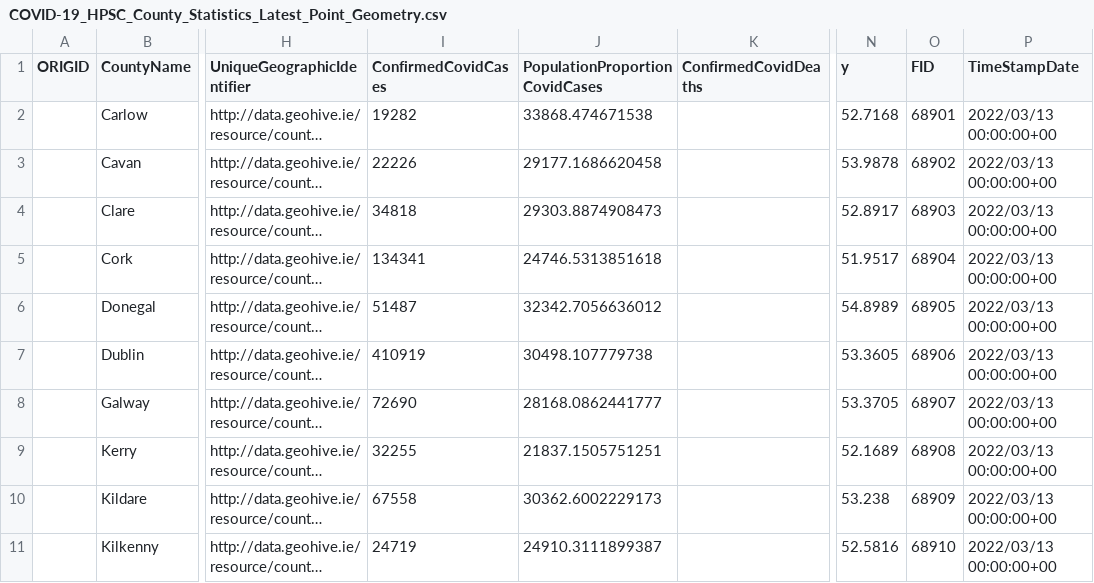
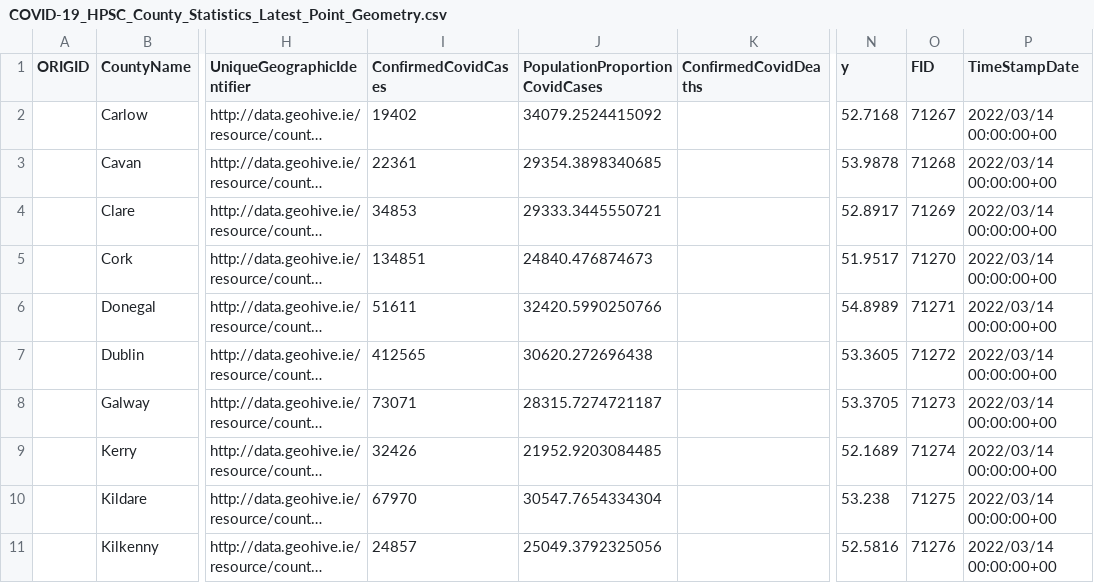
Before and after one commit to stephenc/2021-ireland-stats, a CSV file: data/COVID-19_HPSC_County_Statistics_Latest_Point_Geometry.csv, drawn as a sheet; only a part is shown, gaps mark what is left out; long unchanged cells end in …; the diff covers the shown part only; the diff names each change by its address in the sheet, - before the commit and + after, or states it on an @@ line.

```diff
--- a/data/COVID-19_HPSC_County_Statistics_Latest_Point_Geometry.csv
+++ b/data/COVID-19_HPSC_County_Statistics_Latest_Point_Geometry.csv
-I2 (ConfirmedCovidCases): 19282
+I2 (ConfirmedCovidCases): 19402
-J2 (PopulationProportionCovidCases): 33868.474671538
+J2 (PopulationProportionCovidCases): 34079.2524415092
-O2 (FID): 68901
+O2 (FID): 71267
-P2:P11 (TimeStampDate): 2022/03/13 00:00:00+00
+P2:P11 (TimeStampDate): 2022/03/14 00:00:00+00
-I3 (ConfirmedCovidCases): 22226
+I3 (ConfirmedCovidCases): 22361
-J3 (PopulationProportionCovidCases): 29177.1686620458
+J3 (PopulationProportionCovidCases): 29354.3898340685
-O3 (FID): 68902
+O3 (FID): 71268
-I4 (ConfirmedCovidCases): 34818
+I4 (ConfirmedCovidCases): 34853
-J4 (PopulationProportionCovidCases): 29303.8874908473
+J4 (PopulationProportionCovidCases): 29333.3445550721
-O4 (FID): 68903
+O4 (FID): 71269
-I5 (ConfirmedCovidCases): 134341
+I5 (ConfirmedCovidCases): 134851
-J5 (PopulationProportionCovidCases): 24746.5313851618
+J5 (PopulationProportionCovidCases): 24840.476874673
-O5 (FID): 68904
+O5 (FID): 71270
-I6 (ConfirmedCovidCases): 51487
+I6 (ConfirmedCovidCases): 51611
-J6 (PopulationProportionCovidCases): 32342.7056636012
+J6 (PopulationProportionCovidCases): 32420.5990250766
-O6 (FID): 68905
+O6 (FID): 71271
-I7 (ConfirmedCovidCases): 410919
+I7 (ConfirmedCovidCases): 412565
-J7 (PopulationProportionCovidCases): 30498.107779738
+J7 (PopulationProportionCovidCases): 30620.272696438
-O7 (FID): 68906
+O7 (FID): 71272
-I8 (ConfirmedCovidCases): 72690
+I8 (ConfirmedCovidCases): 73071
-J8 (PopulationProportionCovidCases): 28168.0862441777
+J8 (PopulationProportionCovidCases): 28315.7274721187
-O8 (FID): 68907
+O8 (FID): 71273
-I9 (ConfirmedCovidCases): 32255
+I9 (ConfirmedCovidCases): 32426
-J9 (PopulationProportionCovidCases): 21837.1505751251
+J9 (PopulationProportionCovidCases): 21952.9203084485
-O9 (FID): 68908
+O9 (FID): 71274
-I10 (ConfirmedCovidCases): 67558
+I10 (ConfirmedCovidCases): 67970
-J10 (PopulationProportionCovidCases): 30362.6002229173
+J10 (PopulationProportionCovidCases): 30547.7654334304
-O10 (FID): 68909
+O10 (FID): 71275
-I11 (ConfirmedCovidCases): 24719
+I11 (ConfirmedCovidCases): 24857
-J11 (PopulationProportionCovidCases): 24910.3111899387
+J11 (PopulationProportionCovidCases): 25049.3792325056
-O11 (FID): 68910
+O11 (FID): 71276
```
Also changed, not shown: 64 edited cells elsewhere in this file, 7 other files.
